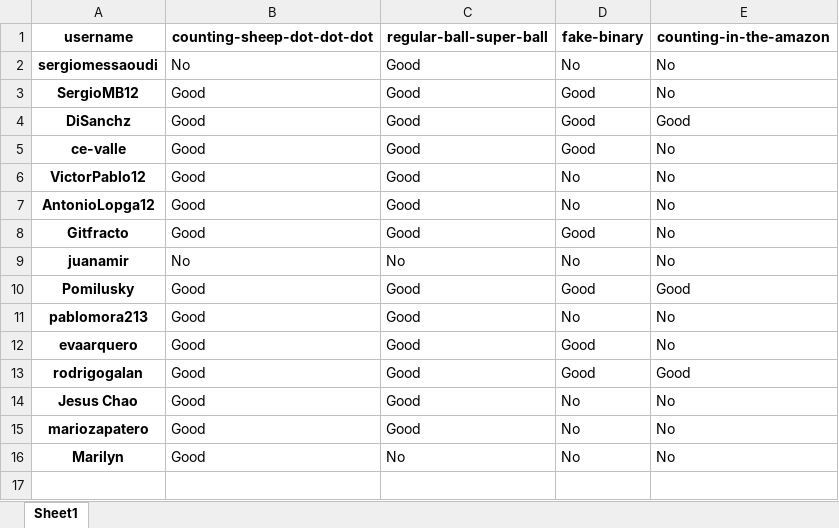
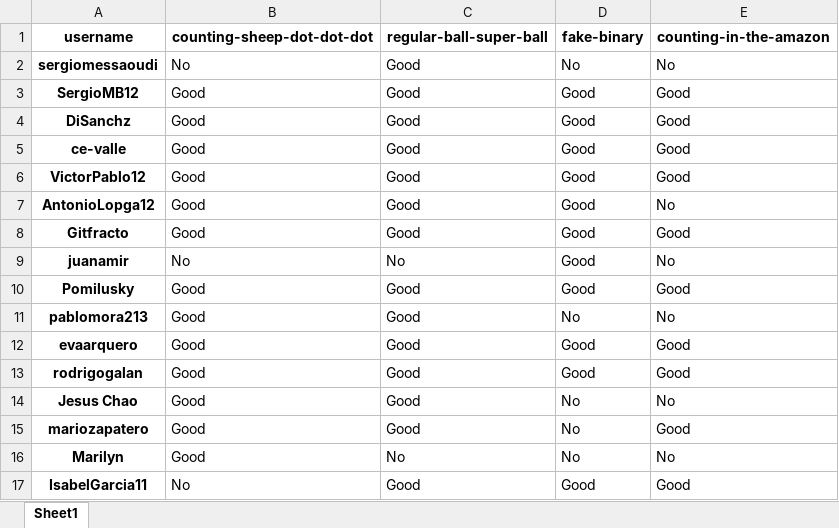
Before and after one commit to PauPerL/codewars-kata-student-correction-ih, an Excel workbook: output/output.xlsx, sheet Sheet1, drawn as a sheet; values as stored, in another font and other column widths than the file's, no borders; the diff names each change by its address in the sheet, - before the commit and + after, or states it on an @@ line.

```diff
--- a/output/output.xlsx (sheet Sheet1)
+++ b/output/output.xlsx (sheet Sheet1)
-E3 (counting-in-the-amazon): No
+E3 (counting-in-the-amazon): Good
-E5:E6 (counting-in-the-amazon): No
+E5:E6 (counting-in-the-amazon): Good
-D6:D7 (fake-binary): No
+D6:D7 (fake-binary): Good
-E8 (counting-in-the-amazon): No
+E8 (counting-in-the-amazon): Good
-D9 (fake-binary): No
+D9 (fake-binary): Good
-E12 (counting-in-the-amazon): No
+E12 (counting-in-the-amazon): Good
-E15 (counting-in-the-amazon): No
+E15 (counting-in-the-amazon): Good
+row 17: IsabelGarcia11 | No | Good | Good | Good
```
Also changed, not shown: 3 other files.
